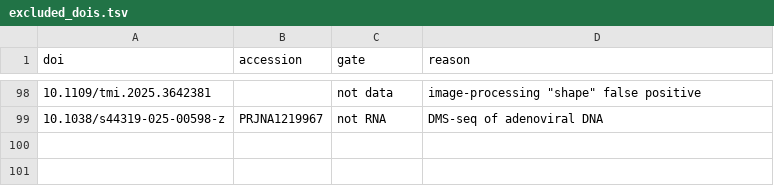
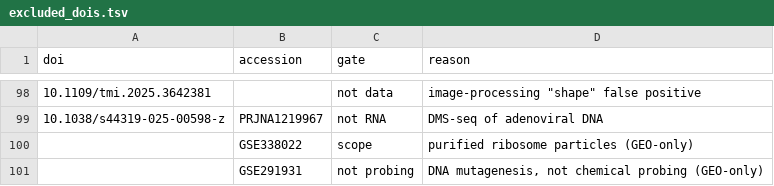
Before and after one commit to RNAcentral/rnacentral-probing-metadata, a TSV file: .claude/skills/rnacentral-probing-finder/excluded_dois.tsv, drawn as a sheet; only a part is shown, gaps mark what is left out; the diff names each change by its address in the sheet, - before the commit and + after, or states it on an @@ line.

Commit message:
Rewrite open-leads as a per-sweep snapshot
Carry still-open rows forward each sweep instead of appending history;
record GEO-only rejects in excluded_dois.tsv with an empty doi and check
GEO series against its accession column.

```diff
--- a/.claude/skills/rnacentral-probing-finder/excluded_dois.tsv
+++ b/.claude/skills/rnacentral-probing-finder/excluded_dois.tsv
+row 100:  | GSE338022 | scope | purified ribosome particles (GEO-only)
+row 101:  | GSE291931 | not probing | DNA mutagenesis, not chemical probing (GEO-only)
```
Also changed, not shown: 2 other files.
